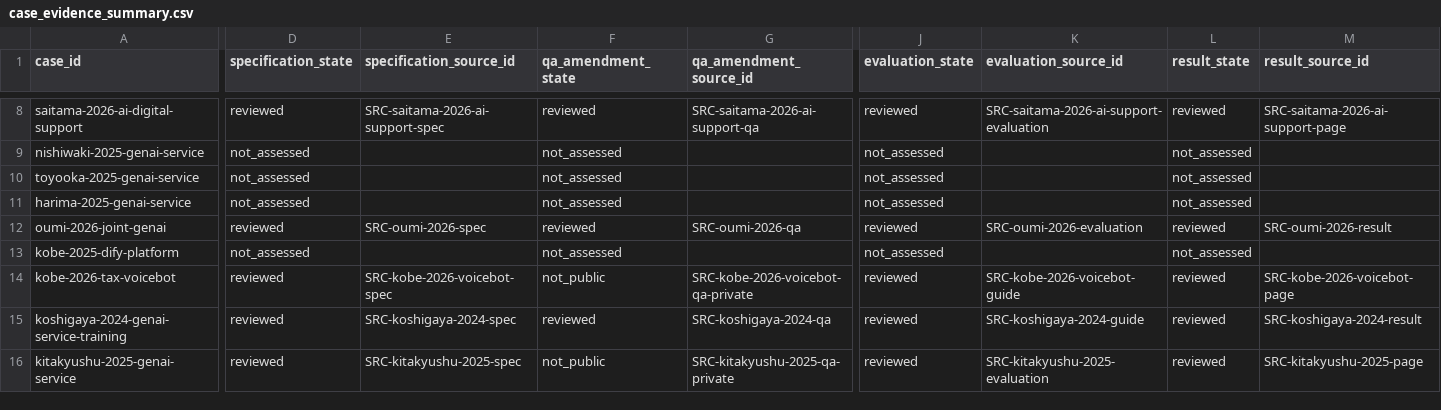
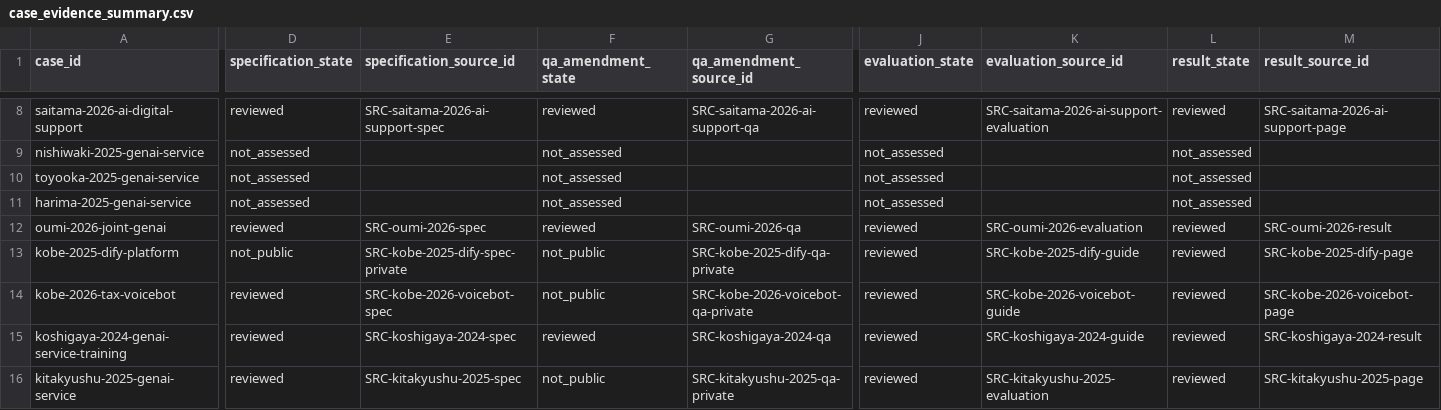
Before and after one commit to Josh-Temple/public-sector-ai-procurement-japan, a CSV file: data/case_evidence_summary.csv, drawn as a sheet; only a part is shown, gaps mark what is left out; the diff covers the shown part only; the diff names each change by its address in the sheet, - before the commit and + after, or states it on an @@ line.

Commit message:
Regenerate case summary for Kobe Dify

```diff
--- a/data/case_evidence_summary.csv
+++ b/data/case_evidence_summary.csv
-D13 (specification_state): not_assessed
+D13 (specification_state): not_public
-E13 (specification_source_id): (empty)
+E13 (specification_source_id): SRC-kobe-2025-dify-spec-private
-F13 (qa_amendment_state): not_assessed
+F13 (qa_amendment_state): not_public
-G13 (qa_amendment_source_id): (empty)
+G13 (qa_amendment_source_id): SRC-kobe-2025-dify-qa-private
-J13 (evaluation_state): not_assessed
+J13 (evaluation_state): reviewed
-K13 (evaluation_source_id): (empty)
+K13 (evaluation_source_id): SRC-kobe-2025-dify-guide
-L13 (result_state): not_assessed
+L13 (result_state): reviewed
-M13 (result_source_id): (empty)
+M13 (result_source_id): SRC-kobe-2025-dify-page
```
Also changed, not shown: 10 edited cells elsewhere in this file.
